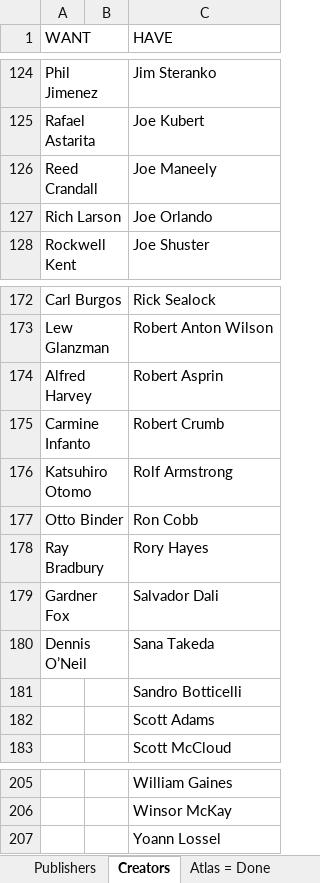
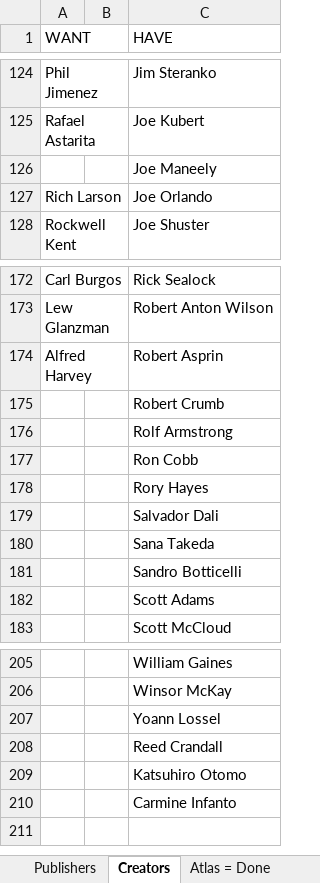
Before and after one commit to blzimg/blzimg.github.io, an Excel workbook: Creators.xlsx, sheet Creators, drawn as a sheet; only a part is shown, gaps mark what is left out; values as stored, in another font and other column widths than the file's, no borders; table styles not drawn; the diff names each change by its address in the sheet, - before the commit and + after, or states it on an @@ line.

```diff
--- a/Creators.xlsx (sheet Creators)
+++ b/Creators.xlsx (sheet Creators)
-A126 (WANT): Reed Crandall
+A126 (WANT): (empty)
-A175 (WANT): Carmine Infanto
+A175 (WANT): (empty)
-A176 (WANT): Katsuhiro Otomo
+A176 (WANT): (empty)
-A177 (WANT): Otto Binder
+A177 (WANT): (empty)
-A178 (WANT): Ray Bradbury
+A178 (WANT): (empty)
-A179 (WANT): Gardner Fox
+A179 (WANT): (empty)
-A180 (WANT): Dennis O’Neil
+A180 (WANT): (empty)
+row 208:  |  | Reed Crandall
+row 209:  |  | Katsuhiro Otomo
+row 210:  |  | Carmine Infanto
```
Also changed, not shown: 13 other files.
